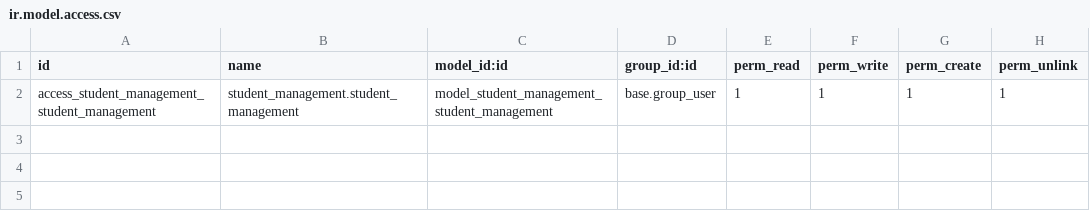
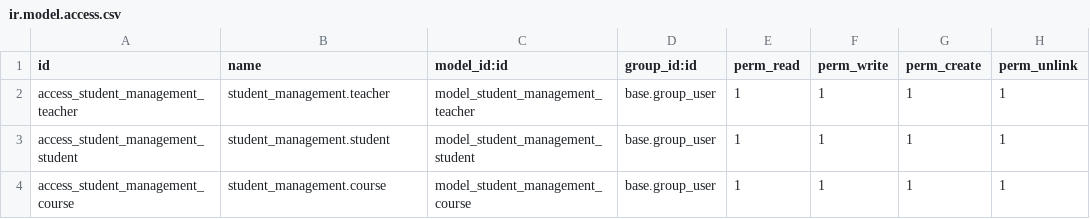
Before and after one commit to angemollou/school_management_system, a CSV file: addons/student_management/security/ir.model.access.csv, drawn as a sheet.

```diff
--- a/addons/student_management/security/ir.model.access.csv
+++ b/addons/student_management/security/ir.model.access.csv
@@ -1,2 +1,4 @@
 id,name,model_id:id,group_id:id,perm_read,perm_write,perm_create,perm_unlink
-access_student_management_student_management,student_management.student_management,model_student_management_student_management,base.group_user,1,1,1,1
+access_student_management_teacher,student_management.teacher,model_student_management_teacher,base.group_user,1,1,1,1
+access_student_management_student,student_management.student,model_student_management_student,base.group_user,1,1,1,1
+access_student_management_course,student_management.course,model_student_management_course,base.group_user,1,1,1,1
```
Also changed, not shown: 13 other files.
